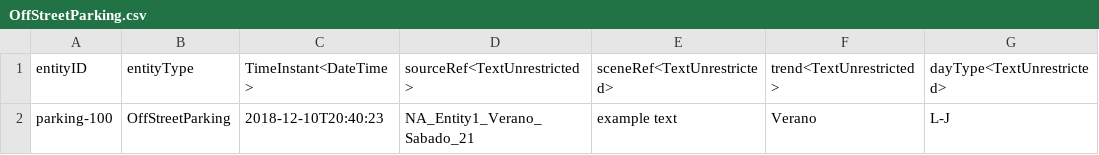
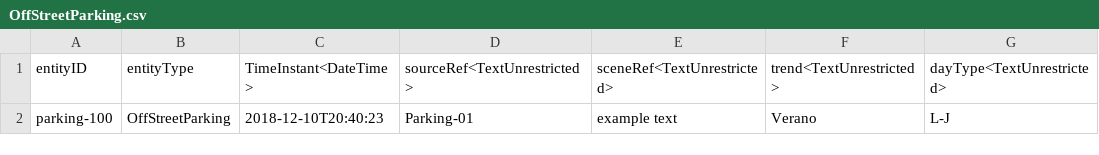
Before and after one commit to warpcomdev/digitaltwin-vertical, a CSV file: assets/csv/OffStreetParking.csv, drawn as a sheet; only a part is shown; the diff names each change by its address in the sheet, - before the commit and + after, or states it on an @@ line.

```diff
--- a/assets/csv/OffStreetParking.csv
+++ b/assets/csv/OffStreetParking.csv
-D2 (sourceRef<TextUnrestricted>): NA_Entity1_Verano_Sabado_21
+D2 (sourceRef<TextUnrestricted>): Parking-01
```
Also changed, not shown: assets/csv/RouteIntensity.csv, assets/csv/RouteSchedule.csv, 44 other files.
